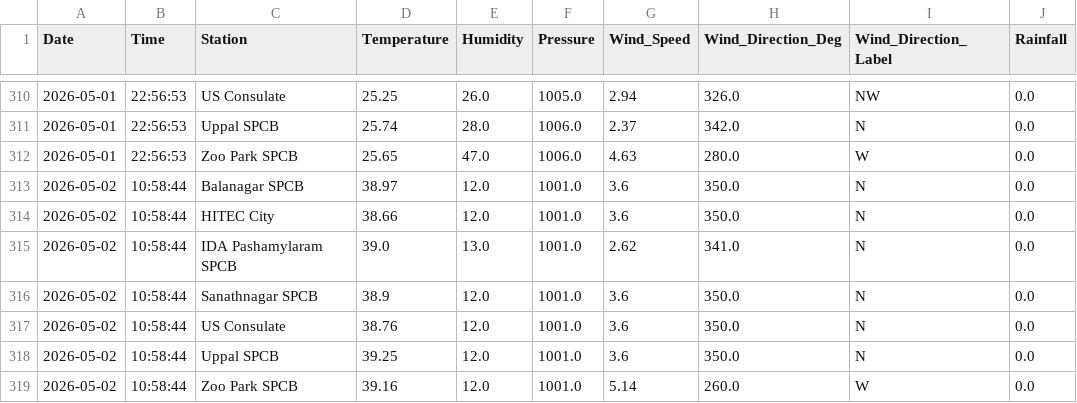
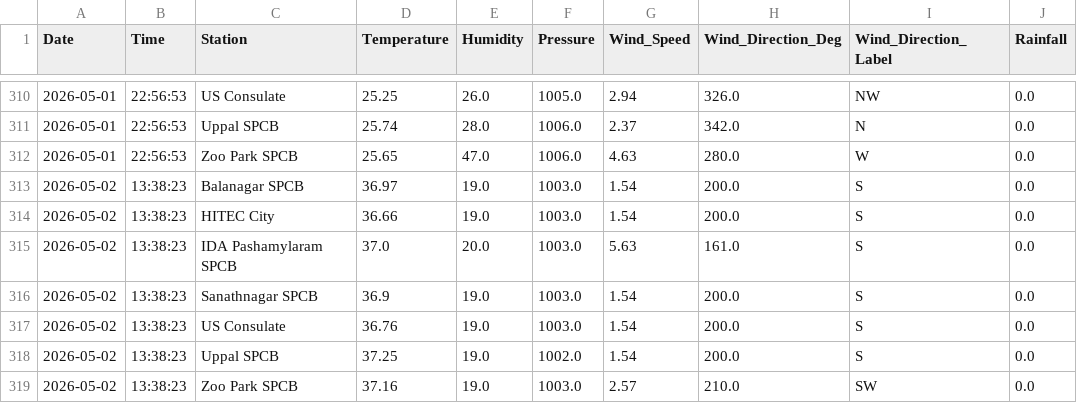
Before and after one commit to Rohan0639/AirCast, a CSV file: data/hyderabad_live_weather.csv, drawn as a sheet; only a part is shown, gaps mark what is left out.

```diff
--- a/data/hyderabad_live_weather.csv
+++ b/data/hyderabad_live_weather.csv
@@ -312,8 +312,8 @@ Date,Time,Station,Temperature,Humidity,Pressure,Wind_Speed,Wind_Direction_Deg,Wi
 2026-05-01,22:56:53,Zoo Park SPCB,25.65,47.0,1006.0,4.63,280.0,W,0.0
-2026-05-02,10:58:44,Balanagar SPCB,38.97,12.0,1001.0,3.6,350.0,N,0.0
-2026-05-02,10:58:44,HITEC City,38.66,12.0,1001.0,3.6,350.0,N,0.0
-2026-05-02,10:58:44,IDA Pashamylaram SPCB,39.0,13.0,1001.0,2.62,341.0,N,0.0
-2026-05-02,10:58:44,Sanathnagar SPCB,38.9,12.0,1001.0,3.6,350.0,N,0.0
-2026-05-02,10:58:44,US Consulate,38.76,12.0,1001.0,3.6,350.0,N,0.0
-2026-05-02,10:58:44,Uppal SPCB,39.25,12.0,1001.0,3.6,350.0,N,0.0
-2026-05-02,10:58:44,Zoo Park SPCB,39.16,12.0,1001.0,5.14,260.0,W,0.0
+2026-05-02,13:38:23,Balanagar SPCB,36.97,19.0,1003.0,1.54,200.0,S,0.0
+2026-05-02,13:38:23,HITEC City,36.66,19.0,1003.0,1.54,200.0,S,0.0
+2026-05-02,13:38:23,IDA Pashamylaram SPCB,37.0,20.0,1003.0,5.63,161.0,S,0.0
+2026-05-02,13:38:23,Sanathnagar SPCB,36.9,19.0,1003.0,1.54,200.0,S,0.0
+2026-05-02,13:38:23,US Consulate,36.76,19.0,1003.0,1.54,200.0,S,0.0
+2026-05-02,13:38:23,Uppal SPCB,37.25,19.0,1002.0,1.54,200.0,S,0.0
+2026-05-02,13:38:23,Zoo Park SPCB,37.16,19.0,1003.0,2.57,210.0,SW,0.0
```
Also changed, not shown: data/live_aqi_dataset.csv.
